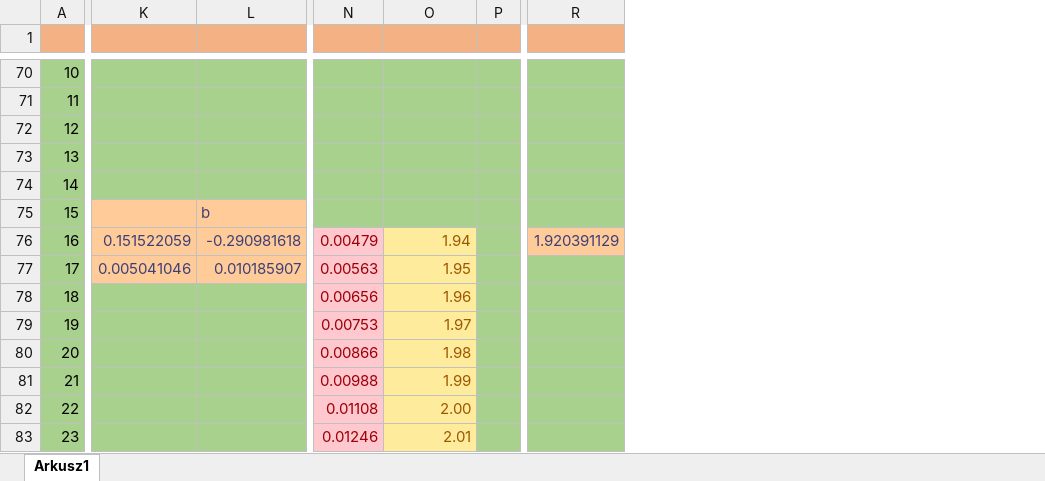
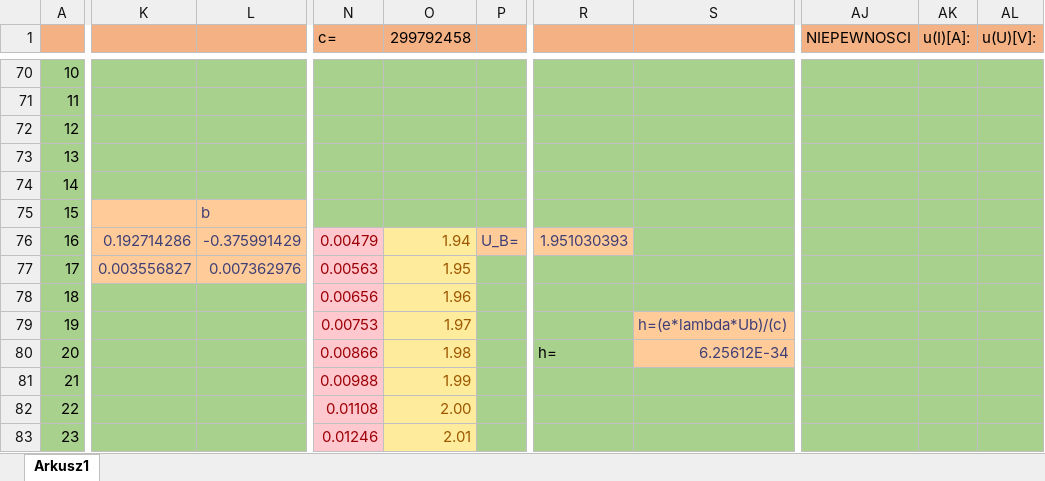
Before and after one commit to John15321/FIZ31, an Excel workbook: Spraw5/lab5.xlsx, sheet Arkusz1, drawn as a sheet; only a part is shown, gaps mark what is left out; values as stored, in another font and other column widths than the file's, no borders; charts and pictures not drawn; removed rows and columns are numbered as before the commit, all else as after; the diff covers the shown part only; the diff names each change by its address in the sheet, - before the commit and + after, or states it on an @@ line.

```diff
--- a/Spraw5/lab5.xlsx (sheet Arkusz1)
+++ b/Spraw5/lab5.xlsx (sheet Arkusz1)
-column K, rows 76-77: 0.151522059 | 0.005041046
+column K, rows 76-77: 0.192714286 | 0.003556827
-column P, empty
+column P, row 76: U_B=
-column R, row 76: 1.920391129
+column R, rows 76-80: 1.951030393 |  |  |  | h=
+column S, rows 79-80: h=(e*lambda*Ub)/(c) | 6.25612E-34
+column AJ (NIEPEWNOSCI), empty
+column AK (u(I)[A]:), empty
+column AL (u(U)[V]:), empty
-N1: (empty)
+N1: c=
-O1: (empty)
+O1: 299792458
-L76: -0.290981618
+L76: -0.375991429
-L77: 0.010185907
+L77: 0.007362976
```
Also changed, not shown: 2 added rows, 2 removed rows, 16 added columns and 8 edited cells elsewhere in this sheet, charts or pictures, 2 other files.
